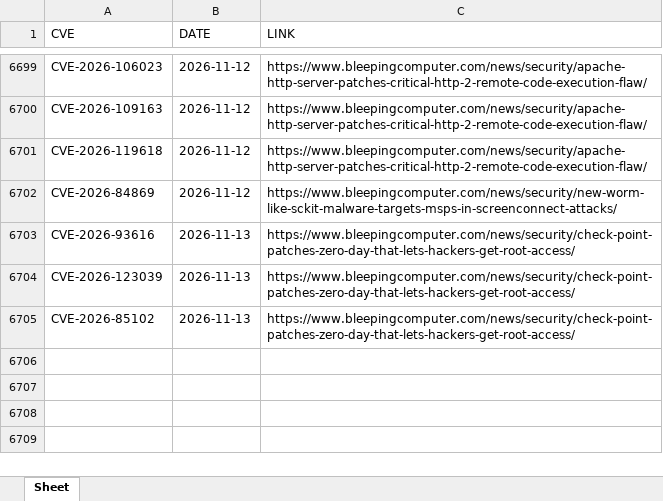
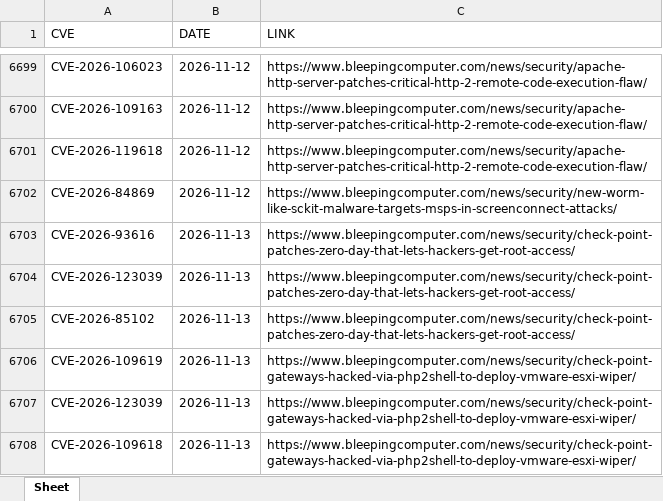
Before and after one commit to thanujbtech-lgtm/bleeping_cve, an Excel workbook: data.xlsx, sheet Sheet, drawn as a sheet; only a part is shown, gaps mark what is left out; values as stored, in another font and other column widths than the file's, no borders; the diff names each change by its address in the sheet, - before the commit and + after, or states it on an @@ line.

```diff
--- a/data.xlsx (sheet Sheet)
+++ b/data.xlsx (sheet Sheet)
+row 6706: CVE-2026-109619 | 2026-11-13 | https://www.bleepingcomputer.com/news/security/check-point-gateways-hacked-via-php2shell-to-deploy-vmware-esxi-wiper/
+row 6707: CVE-2026-123039 | 2026-11-13 | https://www.bleepingcomputer.com/news/security/check-point-gateways-hacked-via-php2shell-to-deploy-vmware-esxi-wiper/
+row 6708: CVE-2026-109618 | 2026-11-13 | https://www.bleepingcomputer.com/news/security/check-point-gateways-hacked-via-php2shell-to-deploy-vmware-esxi-wiper/
```
